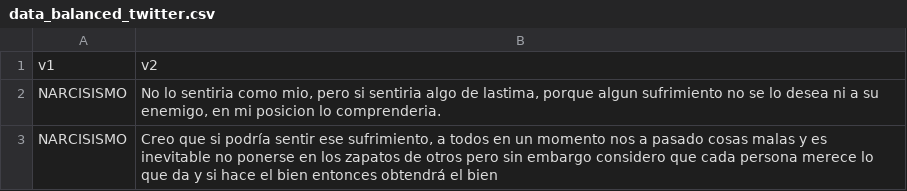
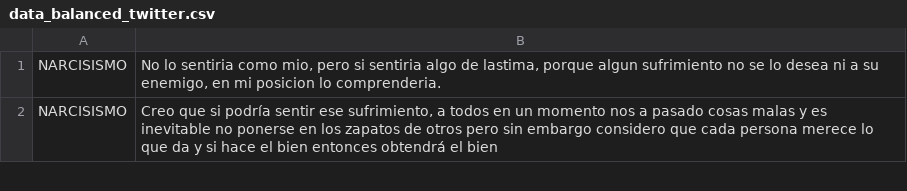
Before and after one commit to SmartFastSolution/ModeloTextClassification, a CSV file: data_balanced_twitter.csv, drawn as a sheet; only a part is shown; the diff names each change by its address in the sheet, - before the commit and + after, or states it on an @@ line.

Commit message:
Update data_balanced_twitter.csv

```diff
--- a/data_balanced_twitter.csv
+++ b/data_balanced_twitter.csv
-row 1: v1 | v2
```
